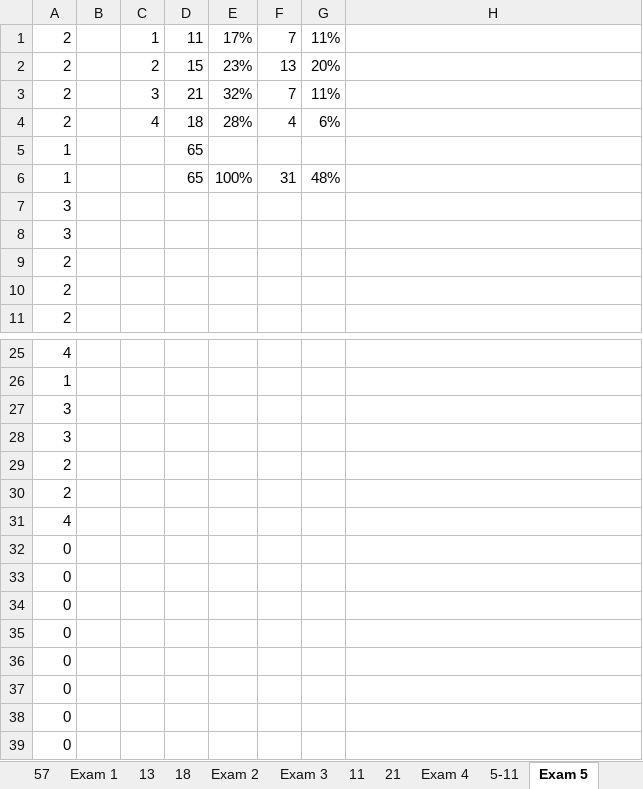
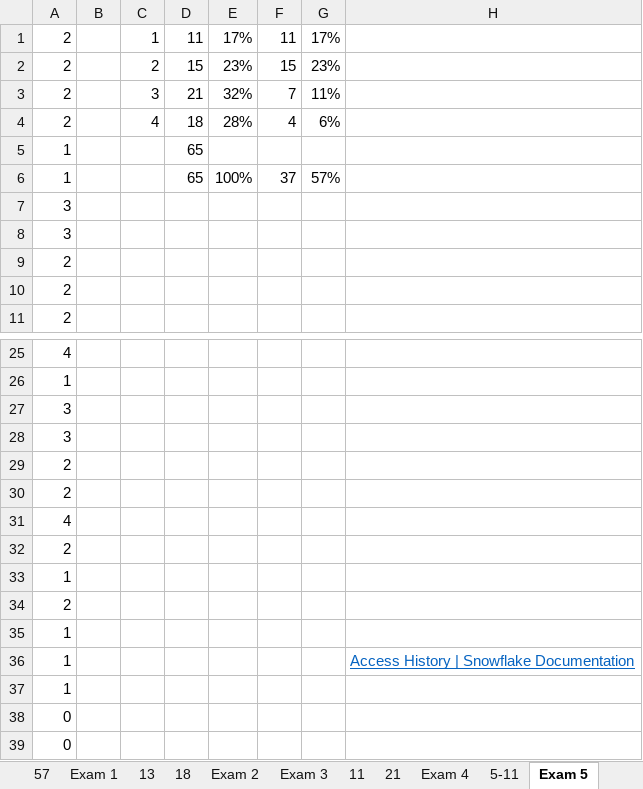
Before and after one commit to thaidh-dev/Study, an Excel workbook: Brain/Snowflake/Certifications/DAA-C01/Udemy/phân loại câu hỏi.xlsx, sheet Exam 5, drawn as a sheet; only a part is shown, gaps mark what is left out; values as stored, in another font and other column widths than the file's, no borders; charts and pictures not drawn; removed rows and columns are numbered as before the commit, all else as after; the diff names each change by its address in the sheet, - before the commit and + after, or states it on an @@ line.

```diff
--- a/Brain/Snowflake/Certifications/DAA-C01/Udemy/phân loại câu hỏi.xlsx (sheet Exam 5)
+++ b/Brain/Snowflake/Certifications/DAA-C01/Udemy/phân loại câu hỏi.xlsx (sheet Exam 5)
-F1: 7
+F1: 11
-G1: 11%
+G1: 17%
-F2: 13
+F2: 15
-G2: 20%
+G2: 23%
-F6: 31
+F6: 37
-G6: 48%
+G6: 57%
-A32: 0
+A32: 2
-A33: 0
+A33: 1
-A34: 0
+A34: 2
-A35: 0
+A35: 1
-row 36: 0
+row 36: 1 |  |  |  |  |  |  | Access History | Snowflake Documentation
-A37: 0
+A37: 1
```
Also changed, not shown: other sheet tabs, charts or pictures, Brain/Snowflake/Certifications/DAA-C01/Udemy/skillcertpro.xlsx, 9 other files.
